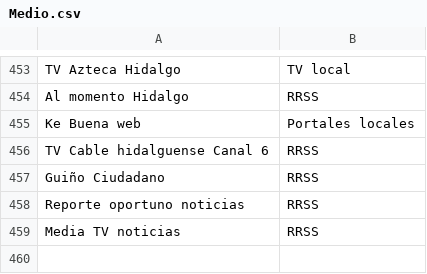
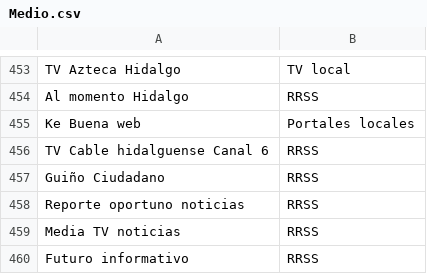
Before and after one commit to thelonious9/Enlaces, a CSV file: Medio.csv, drawn as a sheet; only a part is shown, gaps mark what is left out.

Commit message:
Nuevo medio

```diff
--- a/Medio.csv
+++ b/Medio.csv
@@ -459 +459,2 @@ Reporte oportuno noticias,RRSS
 Media TV noticias,RRSS
+Futuro informativo,RRSS
```
Also changed, not shown: Firma.csv.
